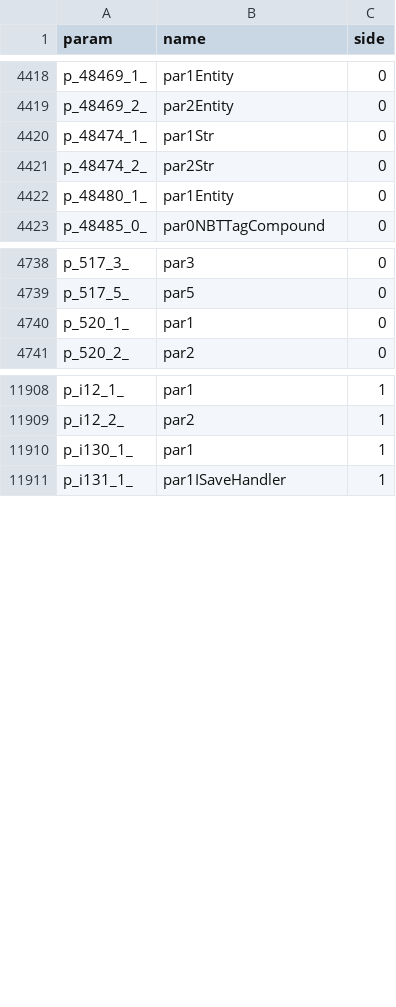
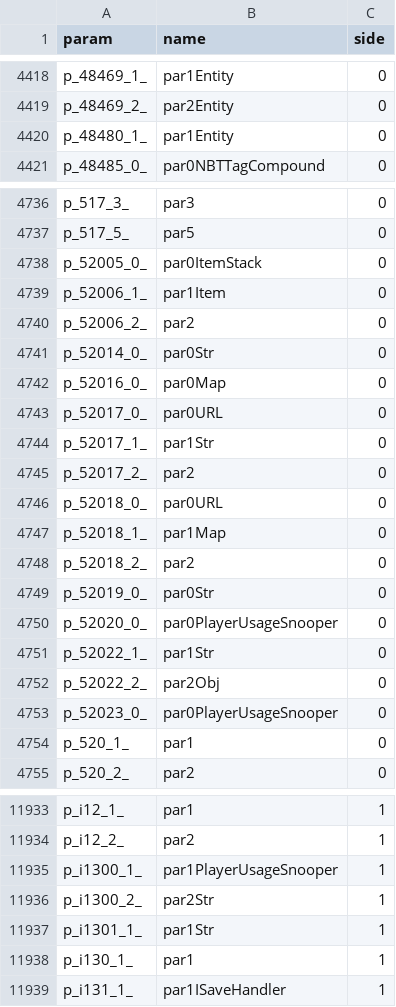
Before and after one commit to spoutcraft/Spoutcraft, a CSV file: conf/params.csv, drawn as a sheet; only a part is shown, gaps mark what is left out; removed rows and columns are numbered as before the commit, all else as after; the diff covers the shown part only; the diff names each change by its address in the sheet, - before the commit and + after, or states it on an @@ line.

```diff
--- a/conf/params.csv
+++ b/conf/params.csv
-row 4420: p_48474_1_ | par1Str | 0
-row 4421: p_48474_2_ | par2Str | 0
+row 4738: p_52005_0_ | par0ItemStack | 0
+row 4739: p_52006_1_ | par1Item | 0
+row 4740: p_52006_2_ | par2 | 0
+row 4741: p_52014_0_ | par0Str | 0
+row 4742: p_52016_0_ | par0Map | 0
+row 4743: p_52017_0_ | par0URL | 0
+row 4744: p_52017_1_ | par1Str | 0
+row 4745: p_52017_2_ | par2 | 0
+row 4746: p_52018_0_ | par0URL | 0
+row 4747: p_52018_1_ | par1Map | 0
+row 4748: p_52018_2_ | par2 | 0
+row 4749: p_52019_0_ | par0Str | 0
+row 4750: p_52020_0_ | par0PlayerUsageSnooper | 0
+row 4751: p_52022_1_ | par1Str | 0
+row 4752: p_52022_2_ | par2Obj | 0
+row 4753: p_52023_0_ | par0PlayerUsageSnooper | 0
+row 11935: p_i1300_1_ | par1PlayerUsageSnooper | 1
+row 11936: p_i1300_2_ | par2Str | 1
+row 11937: p_i1301_1_ | par1Str | 1
```
Also changed, not shown: 13 added rows and 2 removed rows elsewhere in this file, conf/fields.csv, conf/methods.csv, 54 other files.
